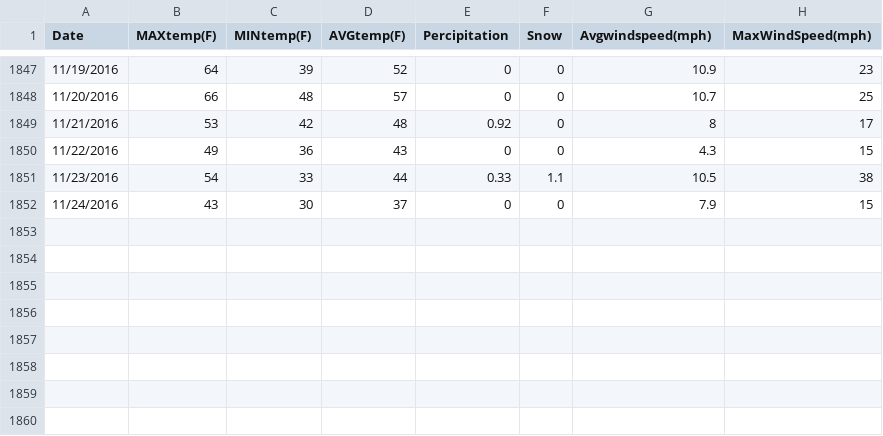
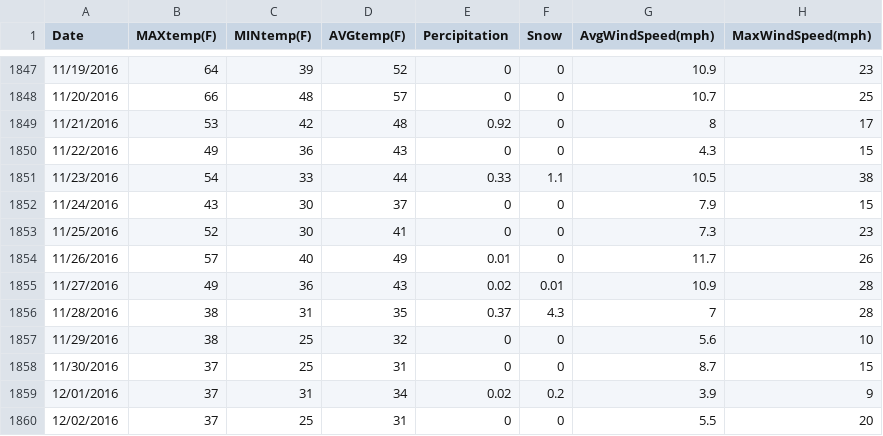
Before and after one commit to rolsenrob/SLC-AQI-Predictions-Project, a CSV file: recent_climate_data.csv, drawn as a sheet; only a part is shown, gaps mark what is left out; the diff names each change by its address in the sheet, - before the commit and + after, or states it on an @@ line.

Commit message:
updated data up to 12-02-16

```diff
--- a/recent_climate_data.csv
+++ b/recent_climate_data.csv
-G1: Avgwindspeed(mph)
+G1: AvgWindSpeed(mph)
+row 1853: 11/25/2016 | 52 | 30 | 41 | 0 | 0 | 7.3 | 23
+row 1854: 11/26/2016 | 57 | 40 | 49 | 0.01 | 0 | 11.7 | 26
+row 1855: 11/27/2016 | 49 | 36 | 43 | 0.02 | 0.01 | 10.9 | 28
+row 1856: 11/28/2016 | 38 | 31 | 35 | 0.37 | 4.3 | 7 | 28
+row 1857: 11/29/2016 | 38 | 25 | 32 | 0 | 0 | 5.6 | 10
+row 1858: 11/30/2016 | 37 | 25 | 31 | 0 | 0 | 8.7 | 15
+row 1859: 12/01/2016 | 37 | 31 | 34 | 0.02 | 0.2 | 3.9 | 9
+row 1860: 12/02/2016 | 37 | 25 | 31 | 0 | 0 | 5.5 | 20
```
Also changed, not shown: AQIOctNov.csv.
